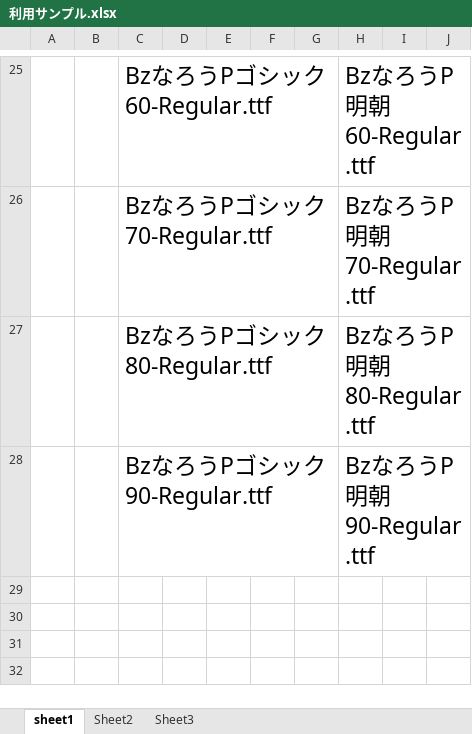
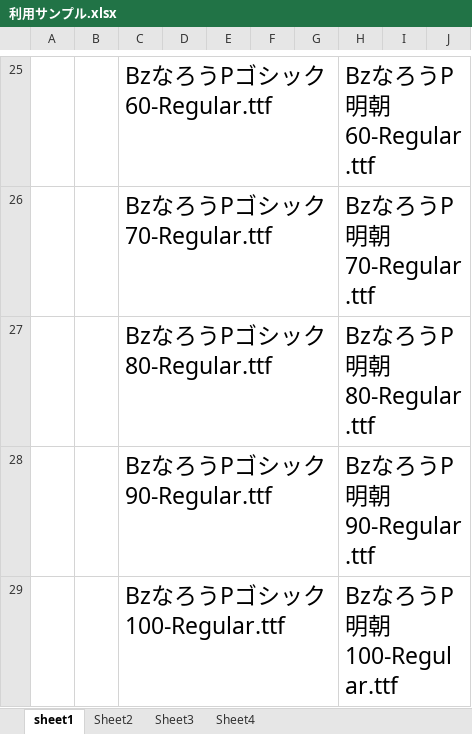
Before and after one commit to syamatsumi/Bz_Narow_Font, an Excel workbook: misc/利用サンプル.xlsx, sheet sheet1, drawn as a sheet; only a part is shown, gaps mark what is left out; values as stored, in another font and other column widths than the file's, no borders; the diff names each change by its address in the sheet, - before the commit and + after, or states it on an @@ line.

```diff
--- a/misc/利用サンプル.xlsx (sheet sheet1)
+++ b/misc/利用サンプル.xlsx (sheet sheet1)
+sheet tab: Sheet4
+row 29:  |  | BzなろうPゴシック100-Regular.ttf |  |  |  |  | BzなろうP明朝100-Regular.ttf
```
Also changed, not shown: misc/リスト生成用.xlsx, 18 other files.
